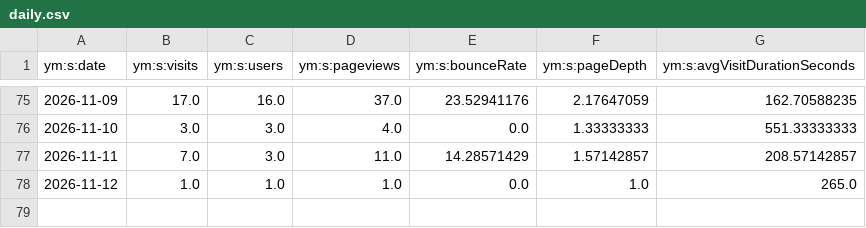
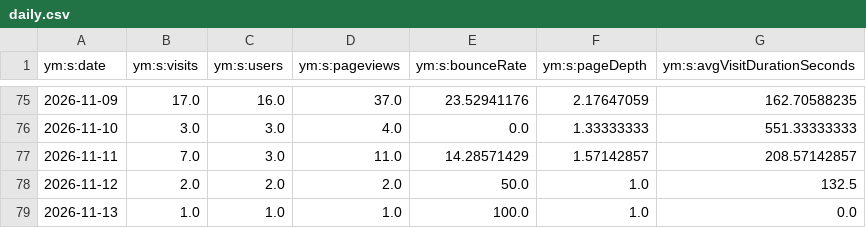
Before and after one commit to maker-soft/Foto, a CSV file: analytics/yandex-metrica/daily.csv, drawn as a sheet; only a part is shown, gaps mark what is left out.

```diff
--- a/analytics/yandex-metrica/daily.csv
+++ b/analytics/yandex-metrica/daily.csv
@@ -77,2 +77,3 @@
 2026-11-11,7.0,3.0,11.0,14.28571429,1.57142857,208.57142857
-2026-11-12,1.0,1.0,1.0,0.0,1.0,265.0
+2026-11-12,2.0,2.0,2.0,50.0,1.0,132.5
+2026-11-13,1.0,1.0,1.0,100.0,1.0,0.0
```
Also changed, not shown: analytics/yandex-metrica/browsers.csv, analytics/yandex-metrica/devices.csv, 14 other files.
